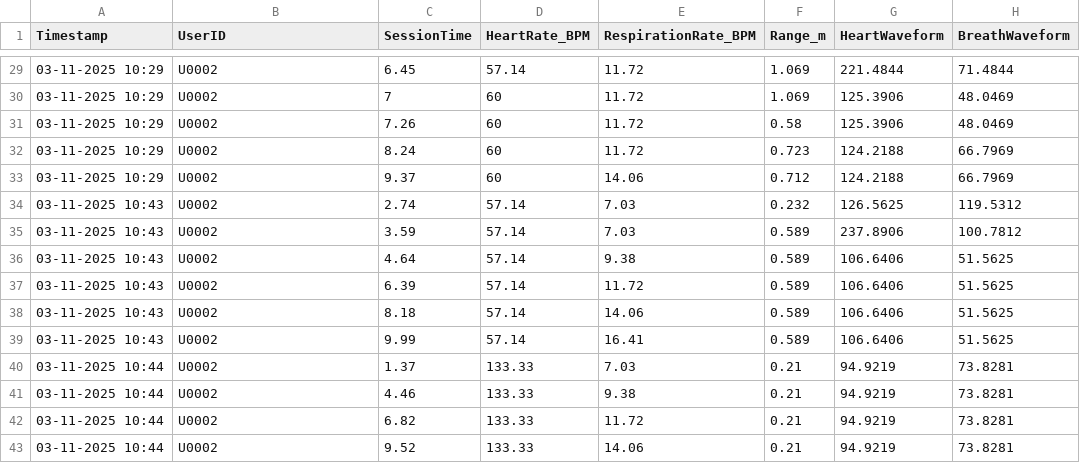
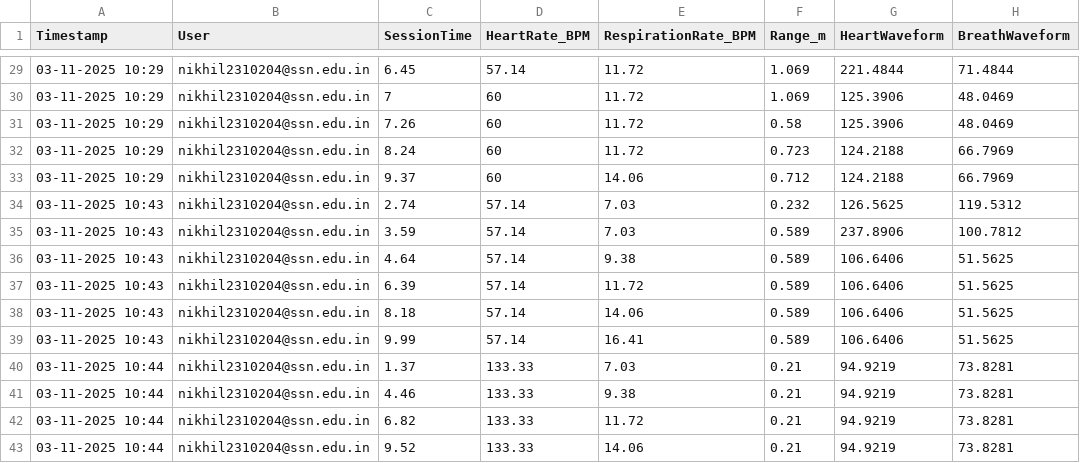
Before and after one commit to nikhil-0503/RespirationHealth, a CSV file: gpp-project/backend/vital_signs_data.csv, drawn as a sheet; only a part is shown, gaps mark what is left out; the diff covers the shown part only; the diff names each change by its address in the sheet, - before the commit and + after, or states it on an @@ line.

Commit message:
Created sign up page, added firebase for user database and storing sensor data

```diff
--- a/gpp-project/backend/vital_signs_data.csv
+++ b/gpp-project/backend/vital_signs_data.csv
-B1: UserID
+B1: User
-B29:B43 (User): U0002
+B29:B43 (User): nikhil2310204@ssn.edu.in
```
Also changed, not shown: 27 edited cells elsewhere in this file, 12 other files.
